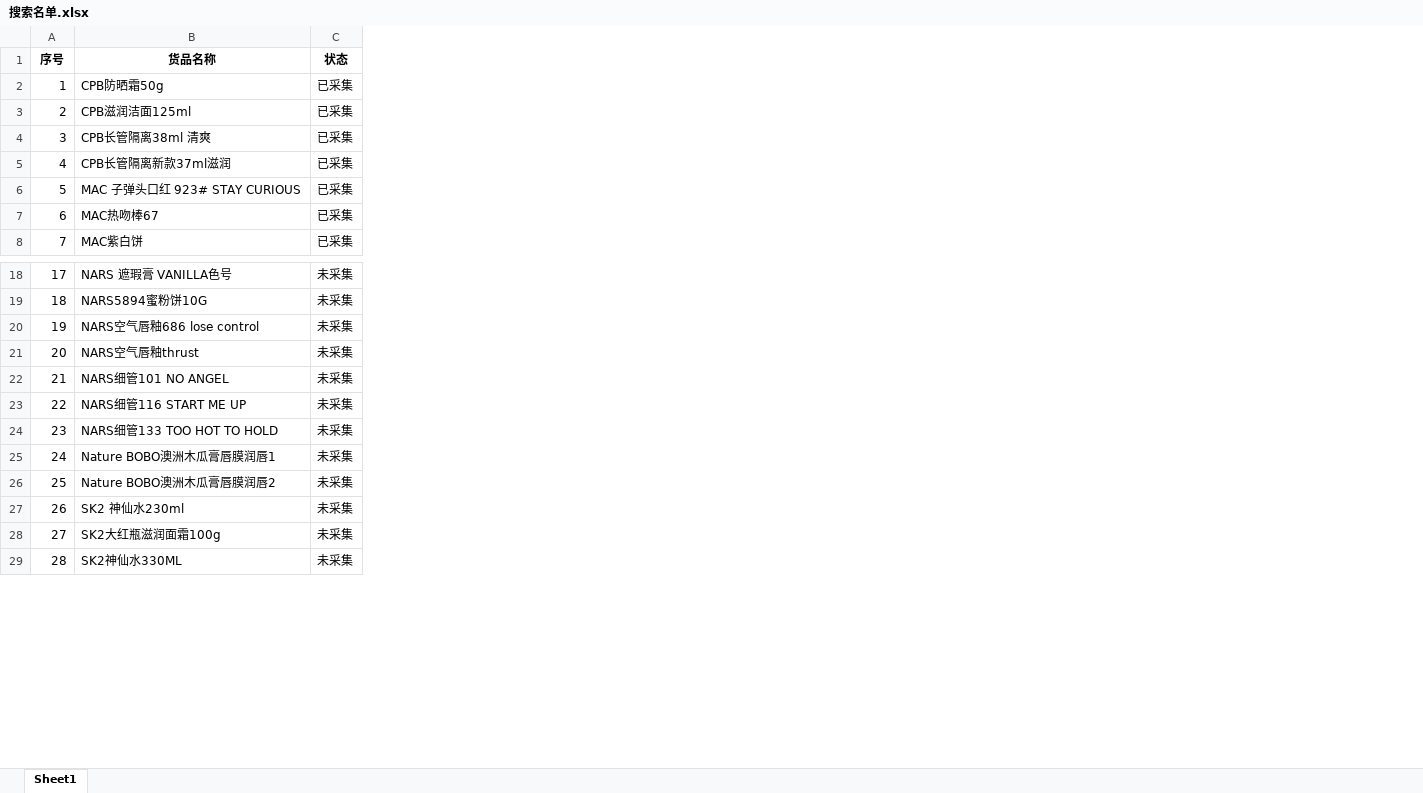
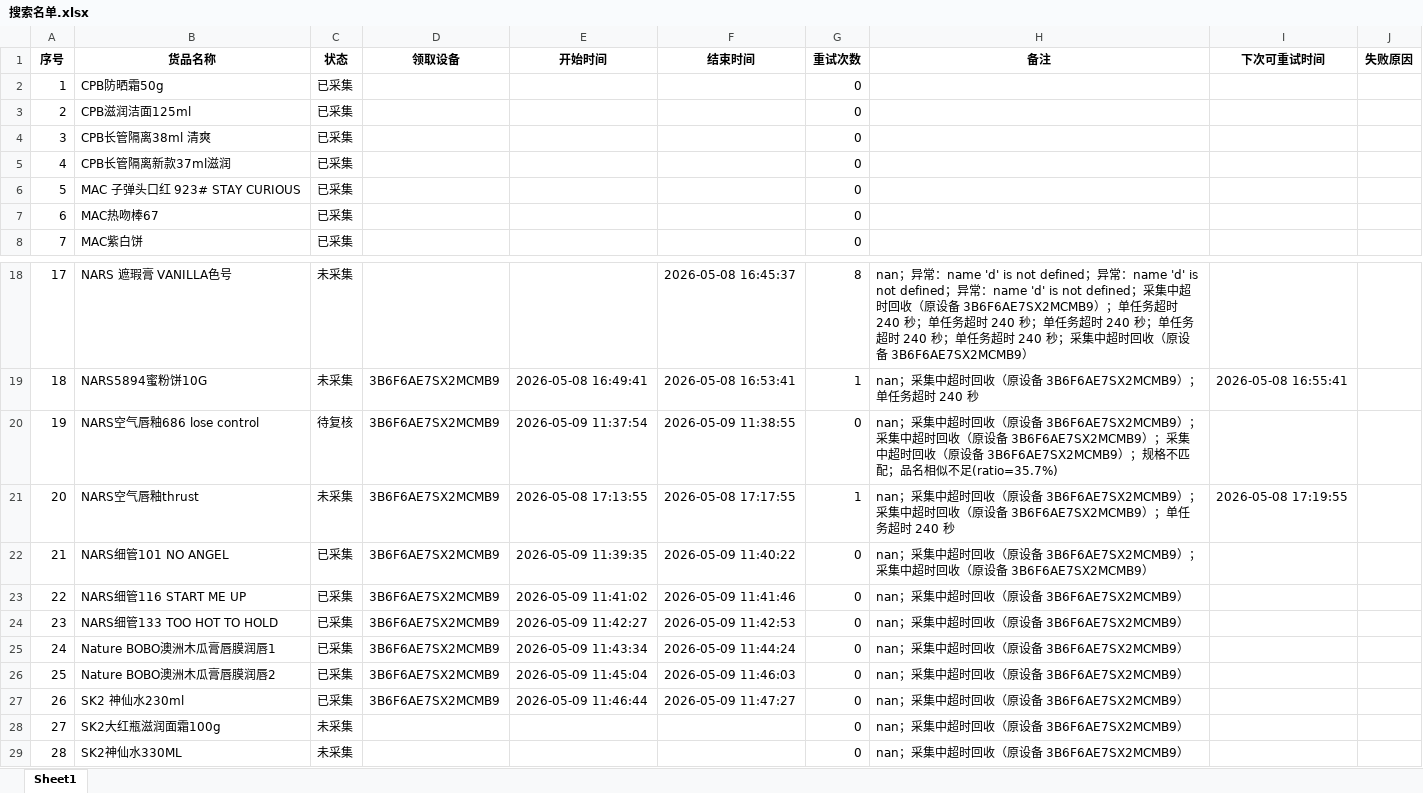
Before and after one commit to vampireli1900-dev/auto_product_collect, an Excel workbook: 搜索名单.xlsx, sheet Sheet1, drawn as a sheet; only a part is shown, gaps mark what is left out; values as stored, in another font and other column widths than the file's, no borders; the diff names each change by its address in the sheet, - before the commit and + after, or states it on an @@ line.

```diff
--- a/搜索名单.xlsx (sheet Sheet1)
+++ b/搜索名单.xlsx (sheet Sheet1)
+column D (领取设备), rows 19-27: all 3B6F6AE7SX2MCMB9
+column E (开始时间), rows 19-27: 2026-05-08 16:49:41 | 2026-05-09 11:37:54 | 2026-05-08 17:13:55 | 2026-05-09 11:39:35 | 2026-05-09 11:41:02 | 2026-05-09 11:42:27 | 2026-05-09 11:43:34 | 2026-05-09 11:45:04 | 2026-05-09 11:46:44
+column F (结束时间), rows 18-27: 2026-05-08 16:45:37 | 2026-05-08 16:53:41 | 2026-05-09 11:38:55 | 2026-05-08 17:17:55 | 2026-05-09 11:40:22 | 2026-05-09 11:41:46 | 2026-05-09 11:42:53 | 2026-05-09 11:44:24 | 2026-05-09 11:46:03 | 2026-05-09 11:47:27
+column G (重试次数), rows 2-8: all 0; rows 18-29: 8 | 1 | 0 | 1 | 0 | 0 | 0 | 0 | 0 | 0 | 0 | 0
+column H (备注), rows 18-29: nan；异常：name 'd' is not defined；异常：name 'd' is not defined；异常：name 'd' is not defined；采集中超时回收（原设备 3B6F6AE7SX2MCMB9）；单任务超时 240 秒；单任务超时 240 秒；单任务超时 240 秒；单任务超时 240 秒；单任务超时 240 秒；采集中超时回收（原设备 3B6F6AE7SX2MCMB9） | nan；采集中超时回收（原设备 3B6F6AE7SX2MCMB9）；单任务超时 240 秒 | nan；采集中超时回收（原设备 3B6F6AE7SX2MCMB9）；采集中超时回收（原设备 3B6F6AE7SX2MCMB9）；采集中超时回收（原设备 3B6F6AE7SX2MCMB9）；规格不匹配；品名相似不足(ratio=35.7%) | nan；采集中超时回收（原设备 3B6F6AE7SX2MCMB9）；采集中超时回收（原设备 3B6F6AE7SX2MCMB9）；单任务超时 240 秒 | nan；采集中超时回收（原设备 3B6F6AE7SX2MCMB9）；采集中超时回收（原设备 3B6F6AE7SX2MCMB9） | nan；采集中超时回收（原设备 3B6F6AE7SX2MCMB9） | nan；采集中超时回收（原设备 3B6F6AE7SX2MCMB9） | nan；采集中超时回收（原设备 3B6F6AE7SX2MCMB9） | nan；采集中超时回收（原设备 3B6F6AE7SX2MCMB9） | nan；采集中超时回收（原设备 3B6F6AE7SX2MCMB9） | nan；采集中超时回收（原设备 3B6F6AE7SX2MCMB9） | nan；采集中超时回收（原设备 3B6F6AE7SX2MCMB9）
+column I (下次可重试时间), rows 19-21: 2026-05-08 16:55:41 |  | 2026-05-08 17:19:55
+column J (失败原因), empty
-C20 (状态): 未采集
+C20 (状态): 待复核
-C22:C27 (状态): 未采集
+C22:C27 (状态): 已采集
```
Also changed, not shown: 商品校验调试记录.xlsx, 商品采集汇总.xlsx, 6 other files.
